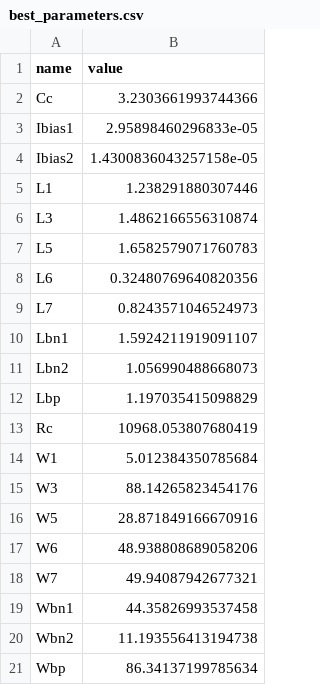
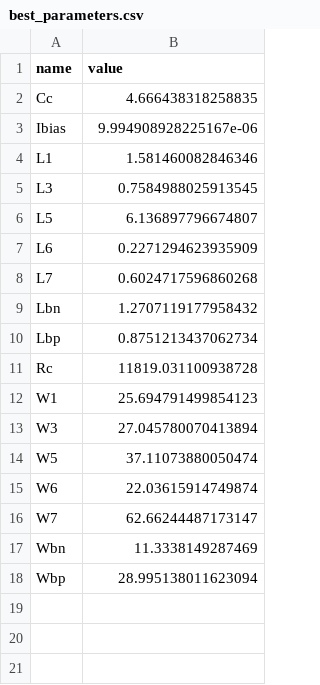
Before and after one commit to edonD/sky130-opamp, a CSV file: best_parameters.csv, drawn as a sheet.

```diff
--- a/best_parameters.csv
+++ b/best_parameters.csv
@@ -1,21 +1,18 @@
 name,value
-Cc,3.2303661993744366
-Ibias1,2.95898460296833e-05
-Ibias2,1.4300836043257158e-05
-L1,1.238291880307446
-L3,1.4862166556310874
-L5,1.6582579071760783
-L6,0.32480769640820356
-L7,0.8243571046524973
-Lbn1,1.5924211919091107
-Lbn2,1.056990488668073
-Lbp,1.197035415098829
-Rc,10968.053807680419
-W1,5.012384350785684
-W3,88.14265823454176
-W5,28.871849166670916
-W6,48.938808689058206
-W7,49.94087942677321
-Wbn1,44.35826993537458
-Wbn2,11.193556413194738
-Wbp,86.34137199785634
+Cc,4.666438318258835
+Ibias,9.994908928225167e-06
+L1,1.581460082846346
+L3,0.7584988025913545
+L5,6.136897796674807
+L6,0.2271294623935909
+L7,0.6024717596860268
+Lbn,1.2707119177958432
+Lbp,0.8751213437062734
+Rc,11819.031100938728
+W1,25.694791499854123
+W3,27.045780070413894
+W5,37.11073880050474
+W6,22.03615914749874
+W7,62.66244487173147
+Wbn,11.3338149287469
+Wbp,28.995138011623094
```
Also changed, not shown: parameters.csv, 3 other files.
